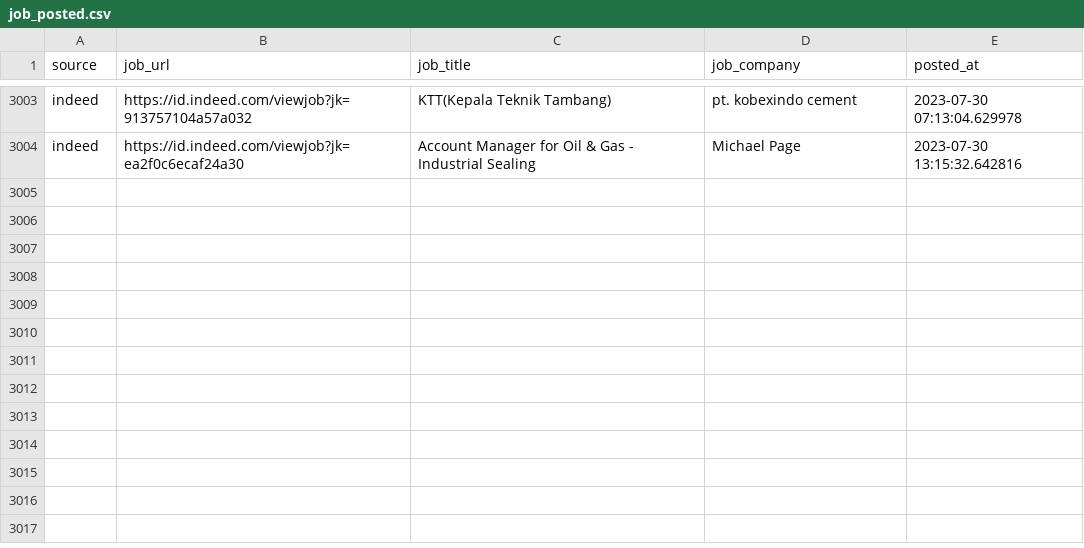
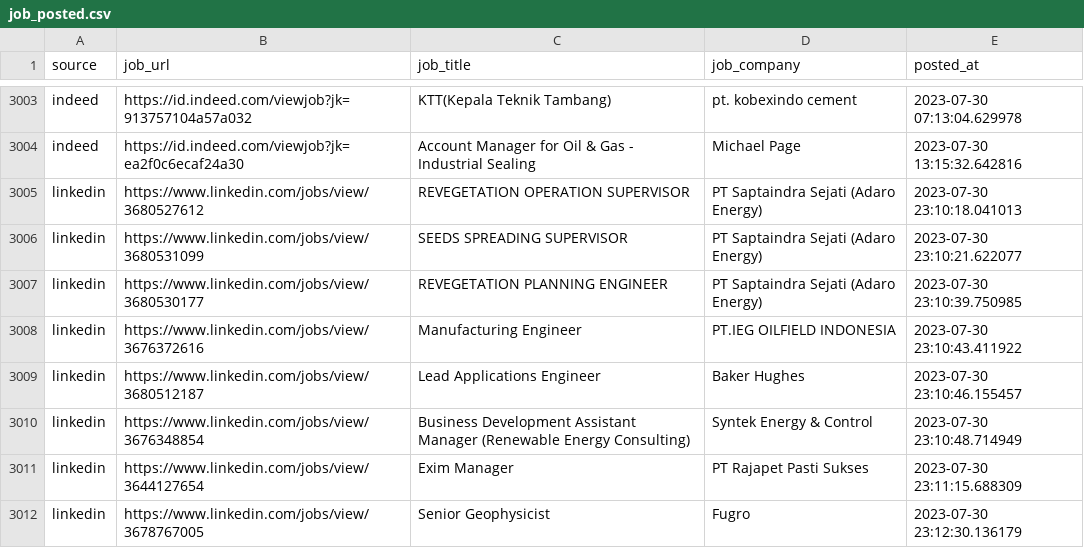
Before and after one commit to Rachdyan/geosains-job-crawler, a CSV file: data/job_posted.csv, drawn as a sheet; only a part is shown, gaps mark what is left out; the diff names each change by its address in the sheet, - before the commit and + after, or states it on an @@ line.

```diff
--- a/data/job_posted.csv
+++ b/data/job_posted.csv
+row 3005: linkedin | https://www.linkedin.com/jobs/view/3680527612 | REVEGETATION OPERATION SUPERVISOR | PT Saptaindra Sejati (Adaro Energy) | 2023-07-30 23:10:18.041013
+row 3006: linkedin | https://www.linkedin.com/jobs/view/3680531099 | SEEDS SPREADING SUPERVISOR | PT Saptaindra Sejati (Adaro Energy) | 2023-07-30 23:10:21.622077
+row 3007: linkedin | https://www.linkedin.com/jobs/view/3680530177 | REVEGETATION PLANNING ENGINEER | PT Saptaindra Sejati (Adaro Energy) | 2023-07-30 23:10:39.750985
+row 3008: linkedin | https://www.linkedin.com/jobs/view/3676372616 | Manufacturing Engineer | PT.IEG OILFIELD INDONESIA | 2023-07-30 23:10:43.411922
+row 3009: linkedin | https://www.linkedin.com/jobs/view/3680512187 | Lead Applications Engineer | Baker Hughes | 2023-07-30 23:10:46.155457
+row 3010: linkedin | https://www.linkedin.com/jobs/view/3676348854 | Business Development Assistant Manager (Renewable Energy Consulting) | Syntek Energy & Control | 2023-07-30 23:10:48.714949
+row 3011: linkedin | https://www.linkedin.com/jobs/view/3644127654 | Exim Manager | PT Rajapet Pasti Sukses | 2023-07-30 23:11:15.688309
+row 3012: linkedin | https://www.linkedin.com/jobs/view/3678767005 | Senior Geophysicist | Fugro | 2023-07-30 23:12:30.136179
```
